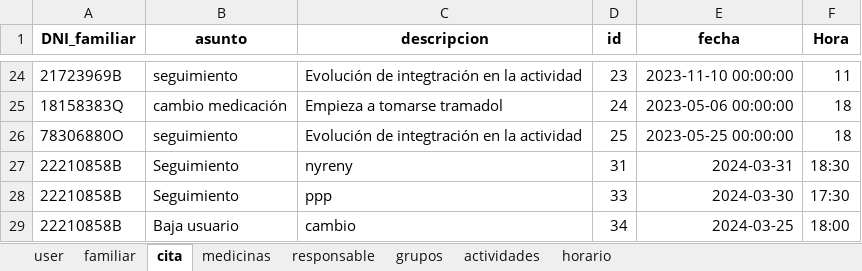
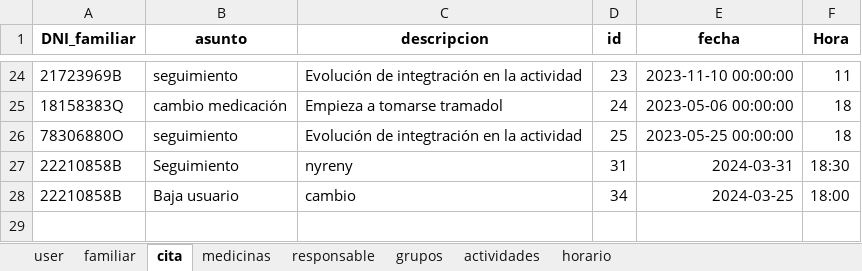
Before and after one commit to closecarefundation/PY-to-APK, an Excel workbook: closecare.xlsx, sheet cita, drawn as a sheet; only a part is shown, gaps mark what is left out; values as stored, in another font and other column widths than the file's, no borders; the diff names each change by its address in the sheet, - before the commit and + after, or states it on an @@ line.

Commit message:
Eliminar cita/s

```diff
--- a/closecare.xlsx (sheet cita)
+++ b/closecare.xlsx (sheet cita)
-row 28: 22210858B | Seguimiento | ppp | 33 | 2024-03-30 | 17:30
```
